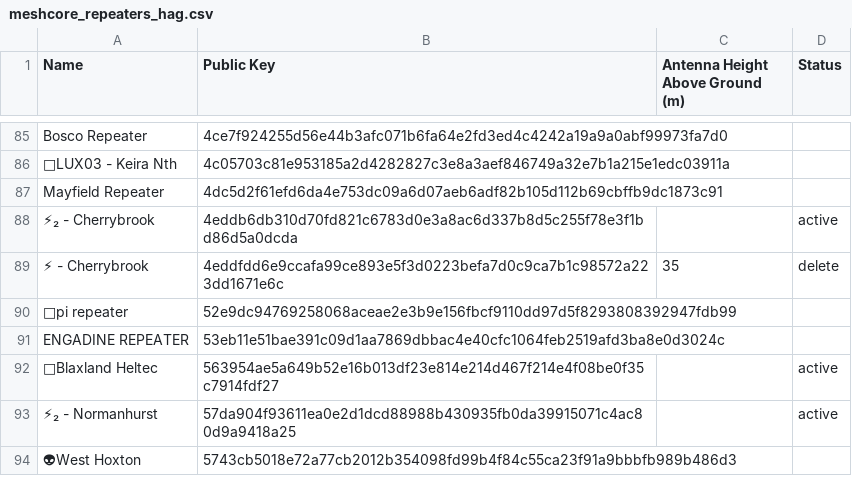
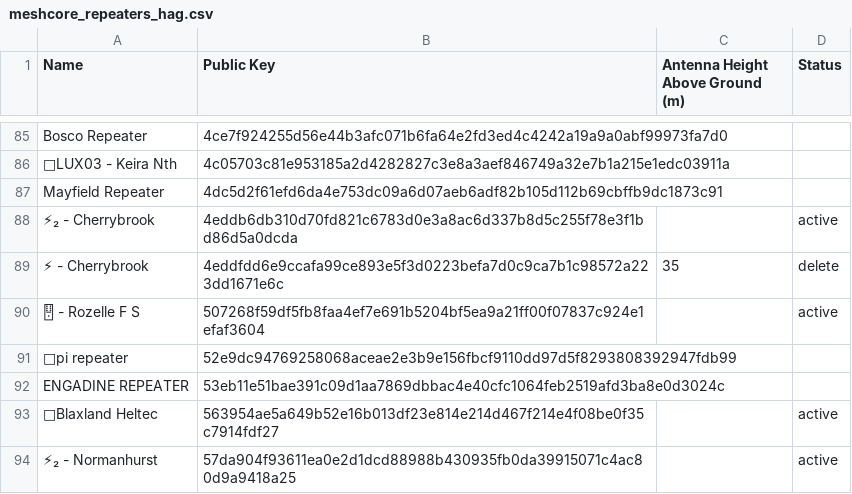
Before and after one commit to s3m1s0n1c/nswmesh_wiki, a CSV file: data/meshcore_repeaters_hag.csv, drawn as a sheet; only a part is shown, gaps mark what is left out; the shorter side is filled out with more unchanged rows; the diff names each change by its address in the sheet, - before the commit and + after, or states it on an @@ line.

```diff
--- a/data/meshcore_repeaters_hag.csv
+++ b/data/meshcore_repeaters_hag.csv
+row 90: 🂎 - Rozelle F S | 507268f59df5fb8faa4ef7e691b5204bf5ea9a21ff00f07837c924e1efaf3604 |  | active
```
Also changed, not shown: 1 other file.
